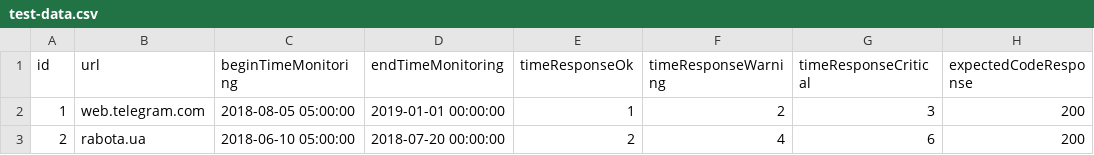
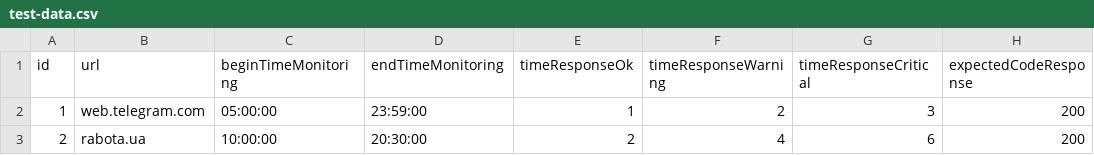
Before and after one commit to serge29041996/MonitoringUrls, a CSV file: src/main/resources/liquibase-scripts/test-data.csv, drawn as a sheet; only a part is shown; the diff names each change by its address in the sheet, - before the commit and + after, or states it on an @@ line.

Commit message:
Edit liquibase changelog and test-data file for saving time. Add tests for checking request to database.

```diff
--- a/src/main/resources/liquibase-scripts/test-data.csv
+++ b/src/main/resources/liquibase-scripts/test-data.csv
-C2 (beginTimeMonitoring): 2018-08-05 05:00:00
+C2 (beginTimeMonitoring): 05:00:00
-D2 (endTimeMonitoring): 2019-01-01 00:00:00
+D2 (endTimeMonitoring): 23:59:00
-C3 (beginTimeMonitoring): 2018-06-10 05:00:00
+C3 (beginTimeMonitoring): 10:00:00
-D3 (endTimeMonitoring): 2018-07-20 00:00:00
+D3 (endTimeMonitoring): 20:30:00
```
Also changed, not shown: 3 other files.
